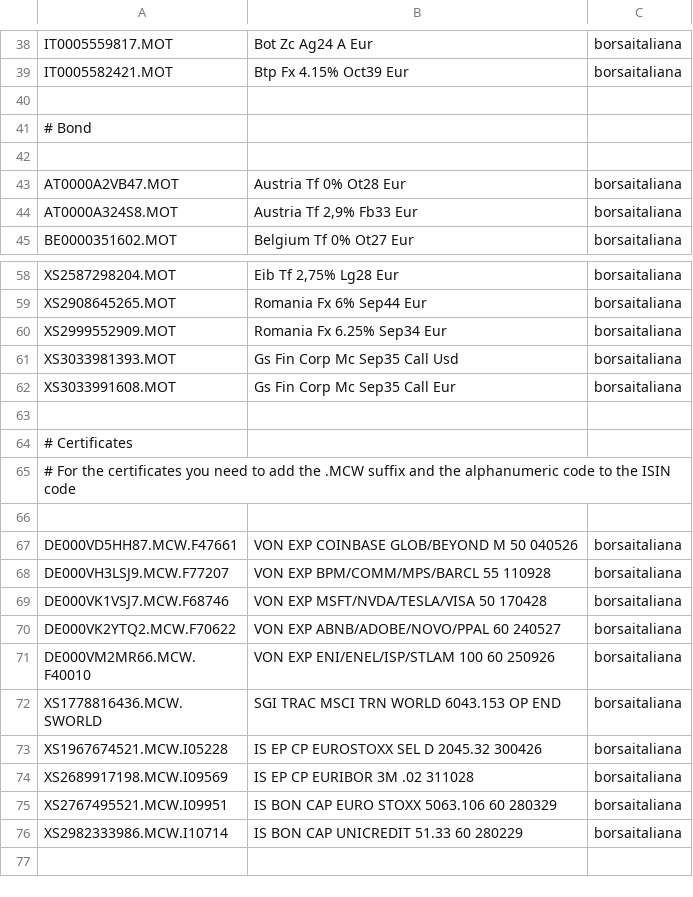
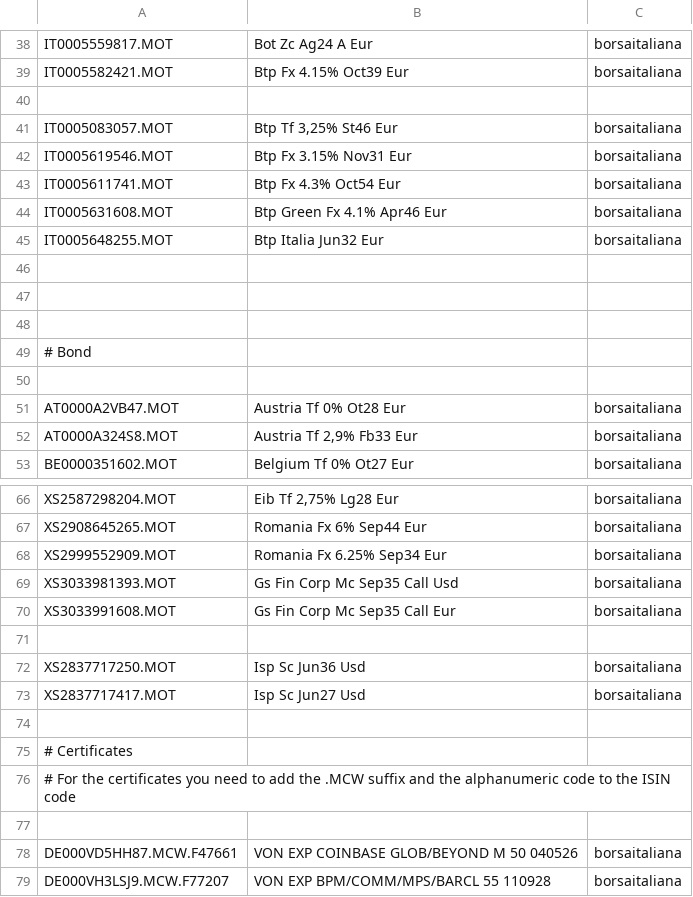
Before and after one commit to enrichman/portfolio-performance, a CSV file: securities.csv, drawn as a sheet; only a part is shown, gaps mark what is left out; the shorter side is filled out with more unchanged rows; the diff names each change by its address in the sheet, - before the commit and + after, or states it on an @@ line.

Commit message:
Update securities.csv
Added new BTP and Bonds

```diff
--- a/securities.csv
+++ b/securities.csv
+row 41: IT0005083057.MOT | Btp Tf 3,25% St46 Eur | borsaitaliana
+row 42: IT0005619546.MOT | Btp Fx 3.15% Nov31 Eur | borsaitaliana
+row 43: IT0005611741.MOT | Btp Fx 4.3% Oct54 Eur | borsaitaliana
+row 44: IT0005631608.MOT | Btp Green Fx 4.1% Apr46 Eur | borsaitaliana
+row 45: IT0005648255.MOT | Btp Italia Jun32 Eur | borsaitaliana
+row 46: (empty)
+row 47: (empty)
+row 48: (empty)
+row 71: (empty)
+row 72: XS2837717250.MOT | Isp Sc Jun36 Usd | borsaitaliana
+row 73: XS2837717417.MOT | Isp Sc Jun27 Usd | borsaitaliana
```
